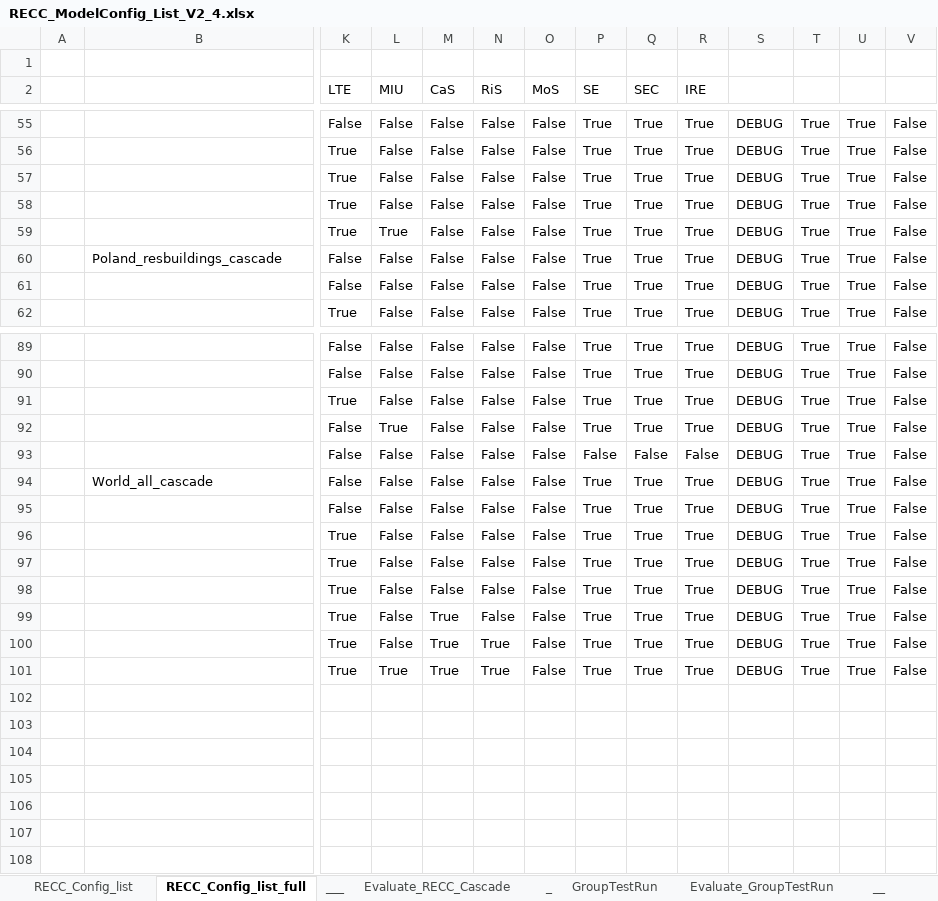
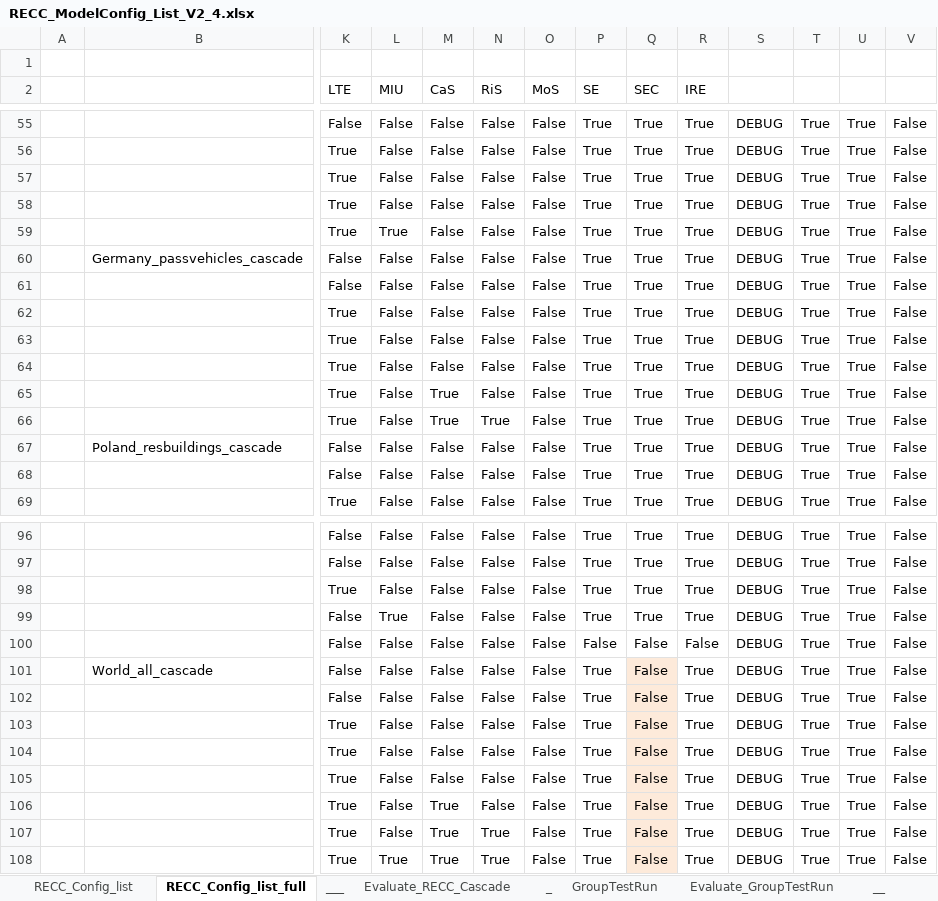
Before and after one commit to IndEcol/RECC-ODYM, an Excel workbook: RECC_ModelConfig_List_V2_4.xlsx, sheet RECC_Config_list_full, drawn as a sheet; only a part is shown, gaps mark what is left out; values as stored, in another font and other column widths than the file's, no borders; addresses are those after the commit; rows hold the shown columns only; the diff names each change by its address in the sheet, - before the commit and + after, or states it on an @@ line.

```diff
--- a/RECC_ModelConfig_List_V2_4.xlsx (sheet RECC_Config_list_full)
+++ b/RECC_ModelConfig_List_V2_4.xlsx (sheet RECC_Config_list_full)
+row 60:  | Germany_passvehicles_cascade | False | False | False | False | False | True | True | True | DEBUG | True | True | False
+row 61:  |  | False | False | False | False | False | True | True | True | DEBUG | True | True | False
+row 62:  |  | True | False | False | False | False | True | True | True | DEBUG | True | True | False
+row 63:  |  | True | False | False | False | False | True | True | True | DEBUG | True | True | False
+row 64:  |  | True | False | False | False | False | True | True | True | DEBUG | True | True | False
+row 65:  |  | True | False | True | False | False | True | True | True | DEBUG | True | True | False
+row 66:  |  | True | False | True | True | False | True | True | True | DEBUG | True | True | False
-Q101:Q108 (SEC): True
+Q101:Q108 (SEC): False
-Q101:Q108 fill: none
+Q101:Q108 fill: #FDEADA
```
Also changed, not shown: sheet RECC_Config_list, sheet Germany_detail_config, sheet Evaluate_RECC_Cascade, RECC_Config_V2_4.xlsx, 3 other files.
